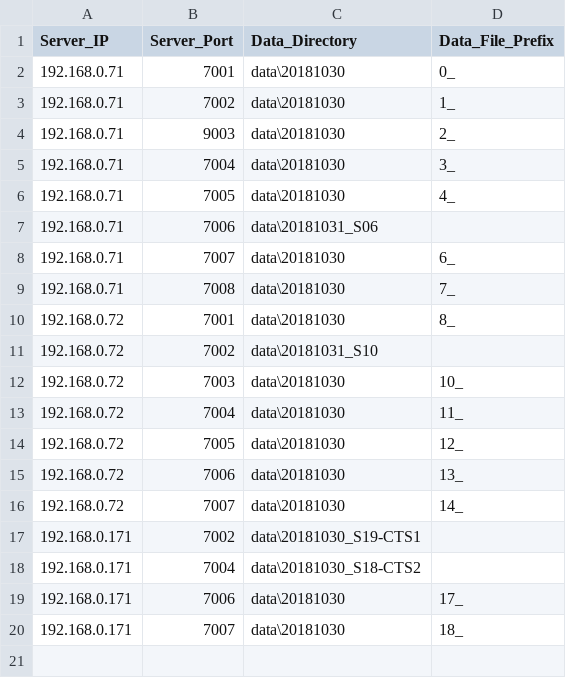
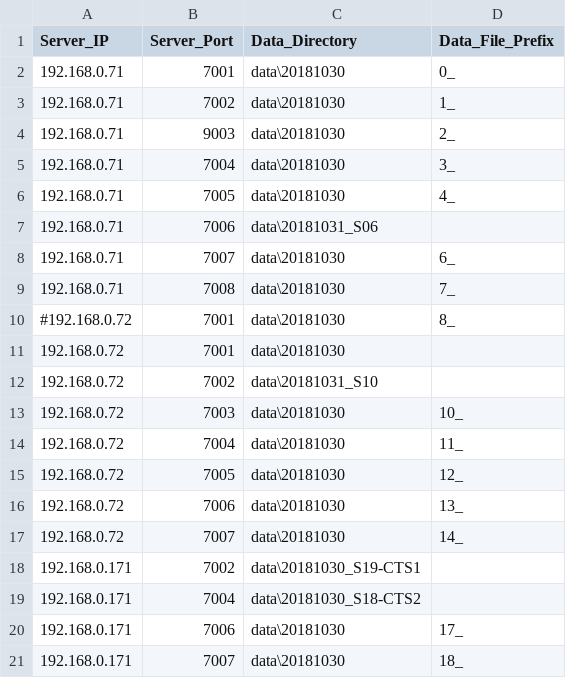
Before and after one commit to leesy24/FileToTCPServer_SiloBINmon, a CSV file: application.windows32/config.csv, drawn as a sheet.

Commit message:
Update config file of application.

```diff
--- a/application.windows32/config.csv
+++ b/application.windows32/config.csv
@@ -9,3 +9,4 @@ Server_IP,Server_Port,Data_Directory,Data_File_Prefix
 192.168.0.71,7008,data\20181030,7_
-192.168.0.72,7001,data\20181030,8_
+#192.168.0.72,7001,data\20181030,8_
+192.168.0.72,7001,data\20181030,
 192.168.0.72,7002,data\20181031_S10,
```
